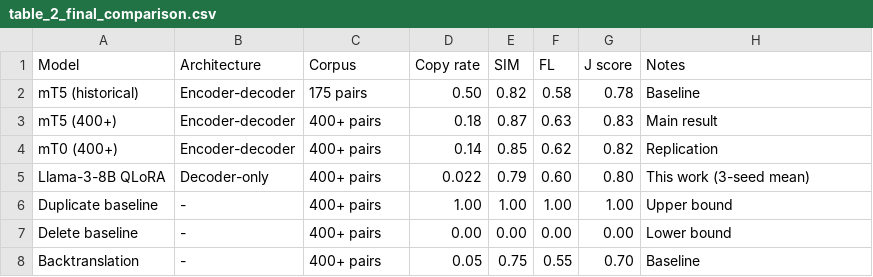
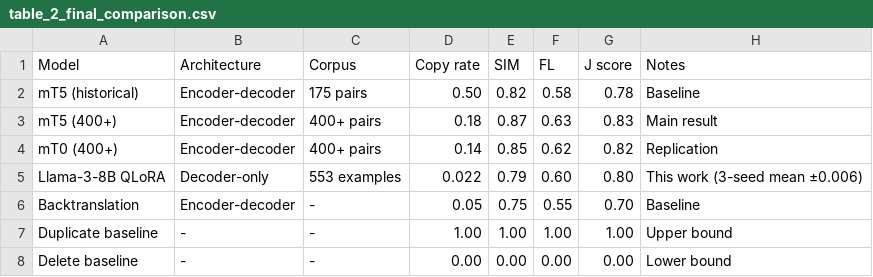
Before and after one commit to farunawebservices/multilingual-detox-mech, a CSV file: results/tables/table_2_final_comparison.csv, drawn as a sheet.

Commit message:
Correct Llama-8B metrics tables with accurate 3-seed mean values

```diff
--- a/results/tables/table_2_final_comparison.csv
+++ b/results/tables/table_2_final_comparison.csv
@@ -4,5 +4,5 @@ mT5 (400+),Encoder-decoder,400+ pairs,0.18,0.87,0.63,0.83,Main result
 mT0 (400+),Encoder-decoder,400+ pairs,0.14,0.85,0.62,0.82,Replication
-Llama-3-8B QLoRA,Decoder-only,400+ pairs,0.022,0.79,0.60,0.80,This work (3-seed mean)
-Duplicate baseline,-,400+ pairs,1.00,1.00,1.00,1.00,Upper bound
-Delete baseline,-,400+ pairs,0.00,0.00,0.00,0.00,Lower bound
-Backtranslation,-,400+ pairs,0.05,0.75,0.55,0.70,Baseline
+Llama-3-8B QLoRA,Decoder-only,553 examples,0.022,0.79,0.60,0.80,This work (3-seed mean ±0.006)
+Backtranslation,Encoder-decoder,-,0.05,0.75,0.55,0.70,Baseline
+Duplicate baseline,-,-,1.00,1.00,1.00,1.00,Upper bound
+Delete baseline,-,-,0.00,0.00,0.00,0.00,Lower bound
```
Also changed, not shown: 2 other files.
